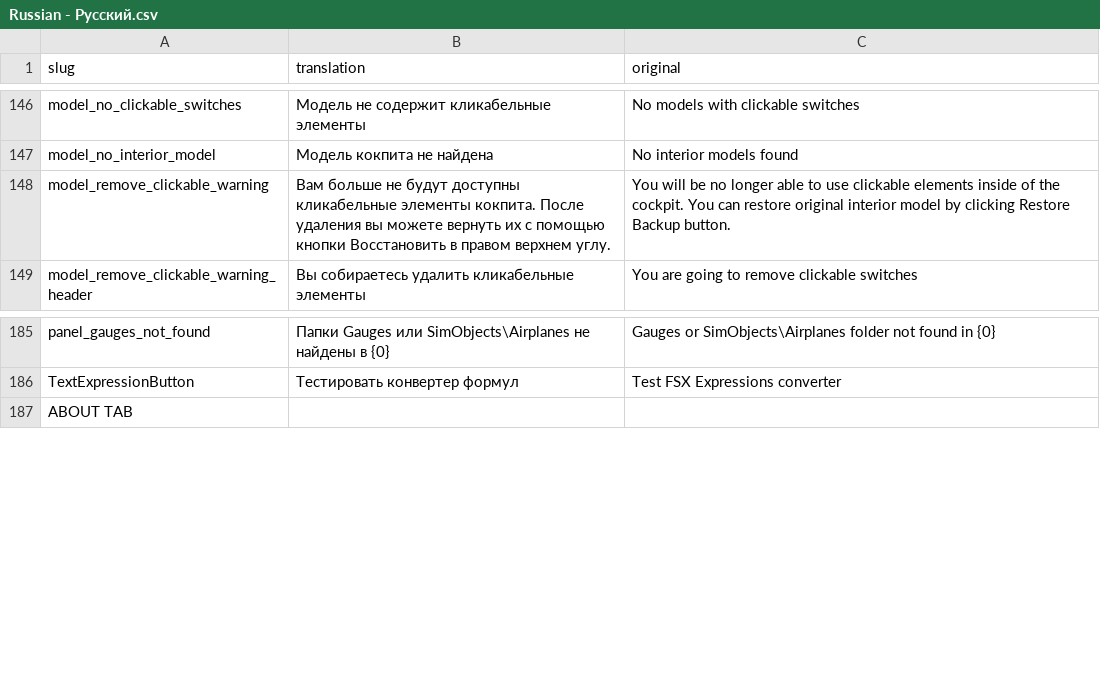
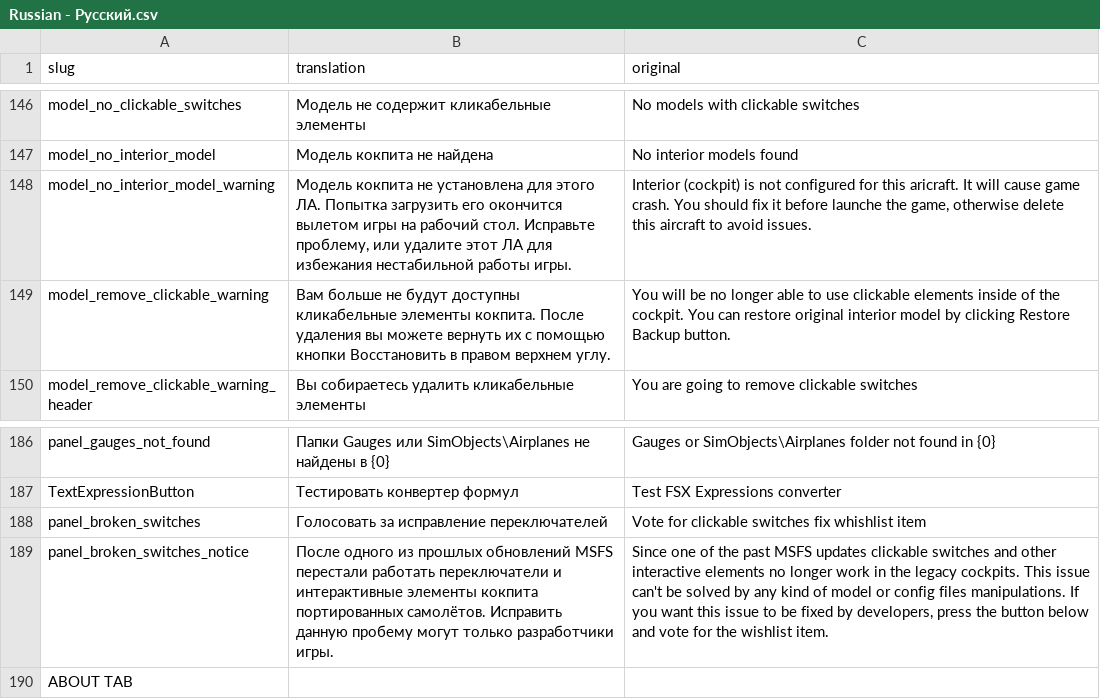
Before and after one commit to thealx-eech/msfsLegacyImporter, a CSV file: fs2020LegacyImporter/bin/Debug/lngFls/Russian - Русский.csv, drawn as a sheet; only a part is shown, gaps mark what is left out.

Commit message:
0.2.2.0 * Panels gamma slider position not reset after import * CABs extract process triggered on each import * missing "engine.0" fix removed * missing interior model popup * cfg aliases processing during import, pop-up if files not found * gauges conversion improved * clickable switches fix vote link

```diff
--- a/fs2020LegacyImporter/bin/Debug/lngFls/Russian - Русский.csv
+++ b/fs2020LegacyImporter/bin/Debug/lngFls/Russian - Русский.csv
@@ -147,2 +147,3 @@ model_no_clickable_switches,Модель не содержит кликабел
 model_no_interior_model,Модель кокпита не найдена,No interior models found
+model_no_interior_model_warning,"Модель кокпита не установлена для этого ЛА. Попытка загрузить его окончится вылетом игры на рабочий стол. Исправьте проблему, или удалите этот ЛА для избежания нестабильной работы игры.","Interior (cockpit) is not configured for this aricraft. It will cause game crash. You should fix it before launche the game, otherwise delete this aircraft to avoid issues."
 model_remove_clickable_warning,Вам больше не будут доступны кликабельные элементы кокпита. После удаления вы можете вернуть их с помощью кнопки Восстановить в правом верхнем углу.,You will be no longer able to use clickable elements inside of the cockpit. You can restore original interior model by clicking Restore Backup button.
@@ -186,2 +187,4 @@ panel_gauges_not_found,Папки Gauges или SimObjects\Airplanes не най
 TextExpressionButton,Тестировать конвертер формул,Test FSX Expressions converter
+panel_broken_switches,Голосовать за исправление переключателей,Vote for clickable switches fix whishlist item
+panel_broken_switches_notice,После одного из прошлых обновлений MSFS перестали работать переключатели и интерактивные элементы кокпита портированных самолётов. Исправить данную пробему могут только разработчики игры.,"Since one of the past MSFS updates clickable switches and other interactive elements no longer work in the legacy cockpits. This issue can't be solved by any kind of model or config files manipulations. If you want this issue to be fixed by developers, press the button below and vote for the wishlist item."
 ABOUT TAB,,
```
Also changed, not shown: fs2020LegacyImporter/bin/Debug/lngFls/English - Default.csv, fs2020LegacyImporter/bin/Debug/lngFls/French - Français.csv, 6 other files.
